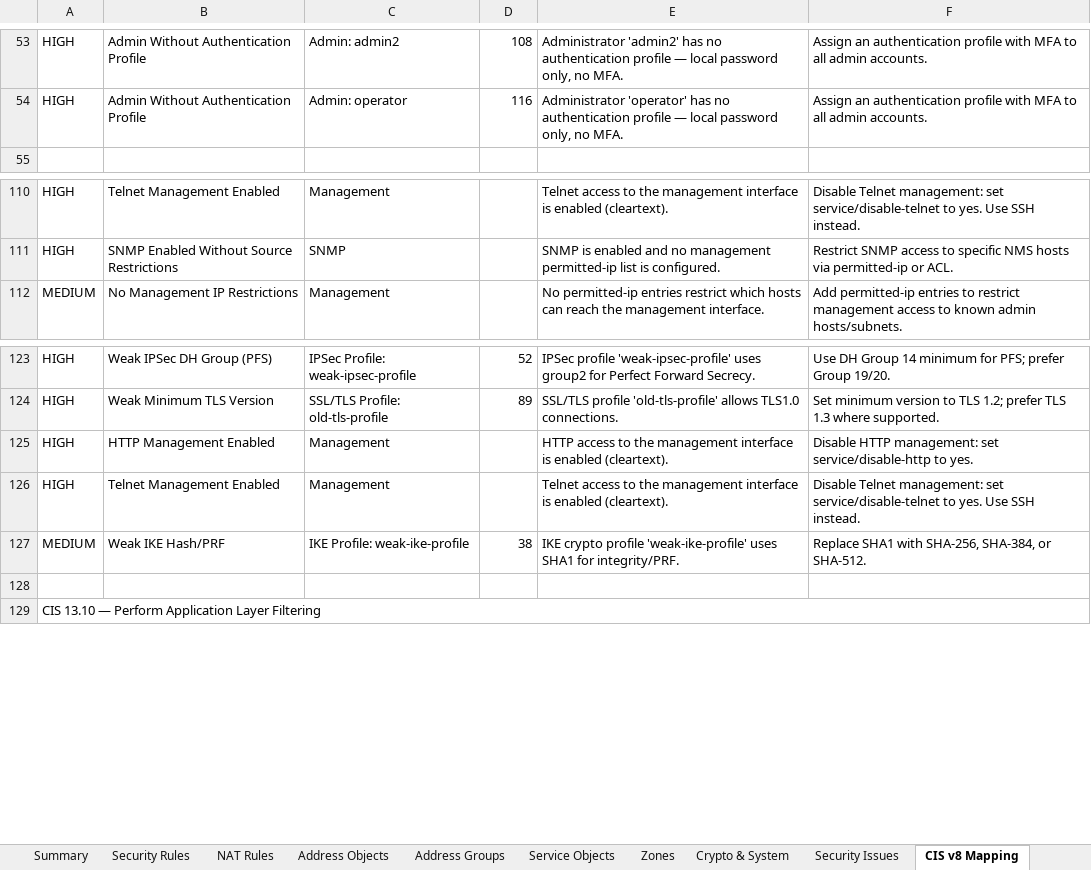
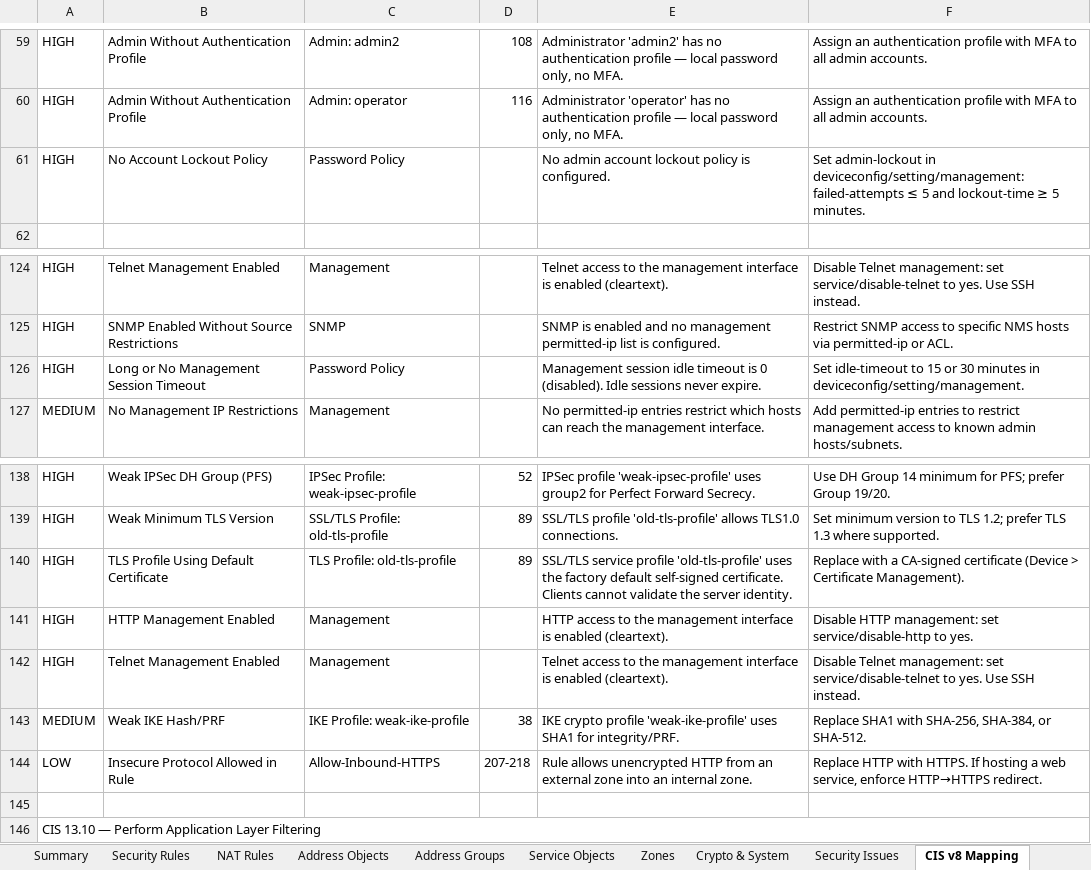
Before and after one commit to acknowledgeHim/paloalto_parser, an Excel workbook: sample-config_analysis.xlsx, sheet CIS v8 Mapping, drawn as a sheet; only a part is shown, gaps mark what is left out; values as stored, in another font and other column widths than the file's, no cell formats; the diff covers the shown part only; the diff names each change by its address in the sheet, - before the commit and + after, or states it on an @@ line.

```diff
--- a/sample-config_analysis.xlsx (sheet CIS v8 Mapping)
+++ b/sample-config_analysis.xlsx (sheet CIS v8 Mapping)
+row 61: HIGH | No Account Lockout Policy | Password Policy |  | No admin account lockout policy is configured. | Set admin-lockout in deviceconfig/setting/management: failed-attempts ≤ 5 and lockout-time ≥ 5 minutes.
+row 126: HIGH | Long or No Management Session Timeout | Password Policy |  | Management session idle timeout is 0 (disabled). Idle sessions never expire. | Set idle-timeout to 15 or 30 minutes in deviceconfig/setting/management.
+row 140: HIGH | TLS Profile Using Default Certificate | TLS Profile: old-tls-profile | 89 | SSL/TLS service profile 'old-tls-profile' uses the factory default self-signed certificate. Clients cannot validate the server identity. | Replace with a CA-signed certificate (Device > Certificate Management).
+row 144: LOW | Insecure Protocol Allowed in Rule | Allow-Inbound-HTTPS | 207-218 | Rule allows unencrypted HTTP from an external zone into an internal zone. | Replace HTTP with HTTPS. If hosting a web service, enforce HTTP→HTTPS redirect.
```
Also changed, not shown: 15 added rows and 2 removed rows elsewhere in this sheet, sheet Security Issues, sheet Summary, other sheet tabs, cell formats, 5 other files.
